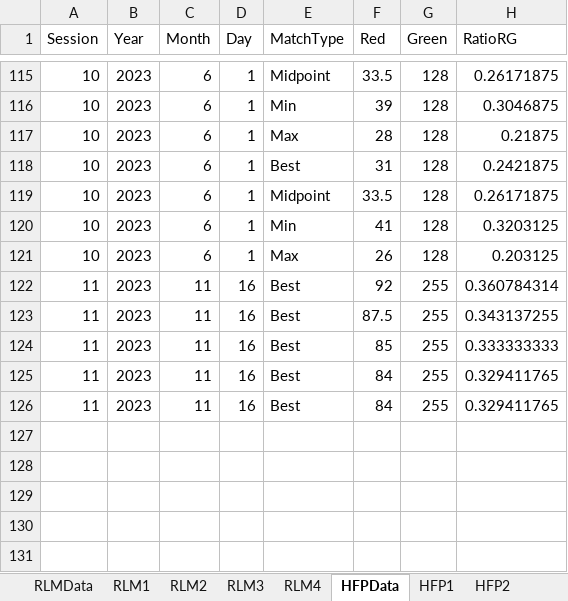
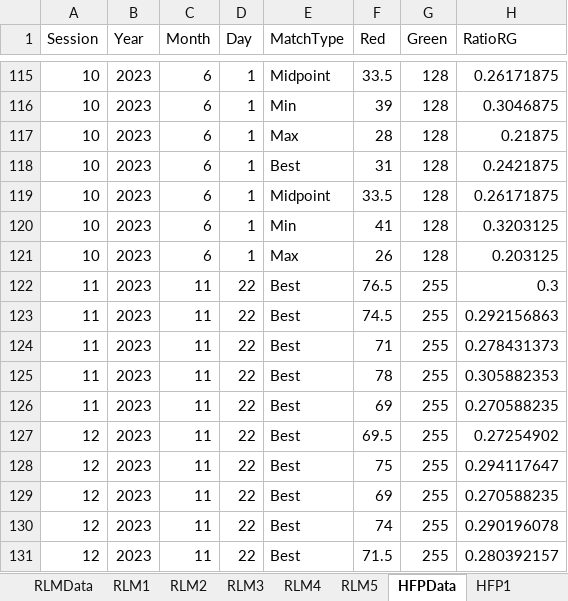
Before and after one commit to dj-turner/ICVS-Code, an Excel workbook: Arduino-Leonardo/Calibration/dataDana/DanaCheck.xlsx, sheet HFPData, drawn as a sheet; only a part is shown, gaps mark what is left out; values as stored, in another font and other column widths than the file's, no borders; the diff names each change by its address in the sheet, - before the commit and + after, or states it on an @@ line.

```diff
--- a/Arduino-Leonardo/Calibration/dataDana/DanaCheck.xlsx (sheet HFPData)
+++ b/Arduino-Leonardo/Calibration/dataDana/DanaCheck.xlsx (sheet HFPData)
+sheet tab: RLM5
-D122:D126 (Day): 16
+D122:D126 (Day): 22
-F122 (Red): 92
+F122 (Red): 76.5
-H122 (RatioRG): 0.360784314
+H122 (RatioRG): 0.3
-F123 (Red): 87.5
+F123 (Red): 74.5
-H123 (RatioRG): 0.343137255
+H123 (RatioRG): 0.292156863
-F124 (Red): 85
+F124 (Red): 71
-H124 (RatioRG): 0.333333333
+H124 (RatioRG): 0.278431373
-F125 (Red): 84
+F125 (Red): 78
-H125 (RatioRG): 0.329411765
+H125 (RatioRG): 0.305882353
-F126 (Red): 84
+F126 (Red): 69
-H126 (RatioRG): 0.329411765
+H126 (RatioRG): 0.270588235
+row 127: 12 | 2023 | 11 | 22 | Best | 69.5 | 255 | 0.27254902
+row 128: 12 | 2023 | 11 | 22 | Best | 75 | 255 | 0.294117647
+row 129: 12 | 2023 | 11 | 22 | Best | 69 | 255 | 0.270588235
+row 130: 12 | 2023 | 11 | 22 | Best | 74 | 255 | 0.290196078
+row 131: 12 | 2023 | 11 | 22 | Best | 71.5 | 255 | 0.280392157
```
Also changed, not shown: sheet RLMData, other sheet tabs, formulas that keep their value, Arduino-Leonardo/Saved-Data/HFP/HFP_DANATEST.xlsx, Arduino-Leonardo/Saved-Data/RLM/RLM_DANATEST.xlsx, 4 other files.
